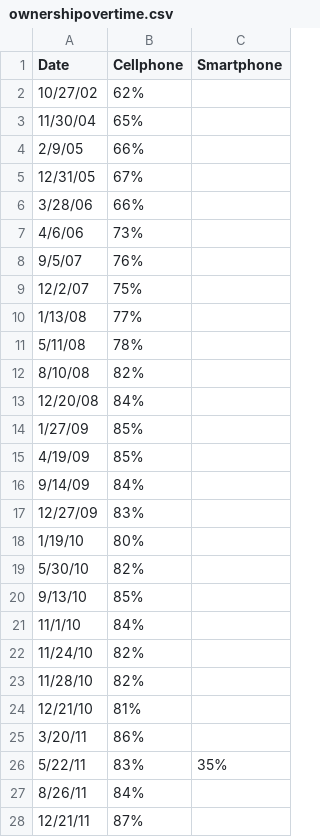
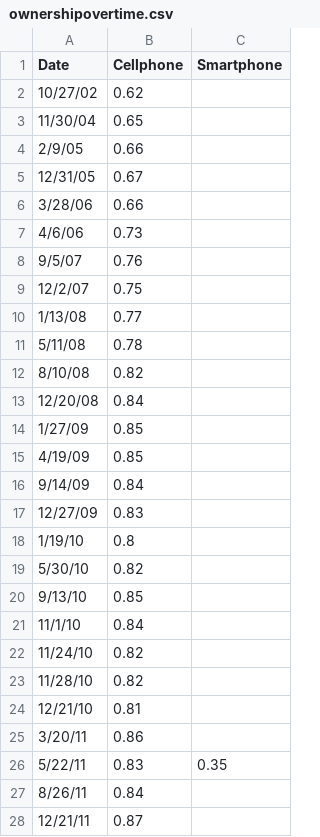
Before and after one commit to jack6353/jack6353.github.io, a CSV file: ownershipovertime.csv, drawn as a sheet; only a part is shown; the diff covers the shown part only.

Commit message:
Update ownershipovertime.csv

```diff
--- a/ownershipovertime.csv
+++ b/ownershipovertime.csv
@@ -1,28 +1,28 @@
 Date,Cellphone,Smartphone
-10/27/02,62%,
-11/30/04,65%,
-2/9/05,66%,
-12/31/05,67%,
-3/28/06,66%,
-4/6/06,73%,
-9/5/07,76%,
-12/2/07,75%,
-1/13/08,77%,
-5/11/08,78%,
-8/10/08,82%,
-12/20/08,84%,
-1/27/09,85%,
-4/19/09,85%,
-9/14/09,84%,
-12/27/09,83%,
-1/19/10,80%,
-5/30/10,82%,
-9/13/10,85%,
-11/1/10,84%,
-11/24/10,82%,
-11/28/10,82%,
-12/21/10,81%,
-3/20/11,86%,
-5/22/11,83%,35%
-8/26/11,84%,
-12/21/11,87%,
+10/27/02,0.62,
+11/30/04,0.65,
+2/9/05,0.66,
+12/31/05,0.67,
+3/28/06,0.66,
+4/6/06,0.73,
+9/5/07,0.76,
+12/2/07,0.75,
+1/13/08,0.77,
+5/11/08,0.78,
+8/10/08,0.82,
+12/20/08,0.84,
+1/27/09,0.85,
+4/19/09,0.85,
+9/14/09,0.84,
+12/27/09,0.83,
+1/19/10,0.8,
+5/30/10,0.82,
+9/13/10,0.85,
+11/1/10,0.84,
+11/24/10,0.82,
+11/28/10,0.82,
+12/21/10,0.81,
+3/20/11,0.86,
+5/22/11,0.83,0.35
+8/26/11,0.84,
+12/21/11,0.87,
```
Also changed, not shown: 63 edited cells elsewhere in this file.
